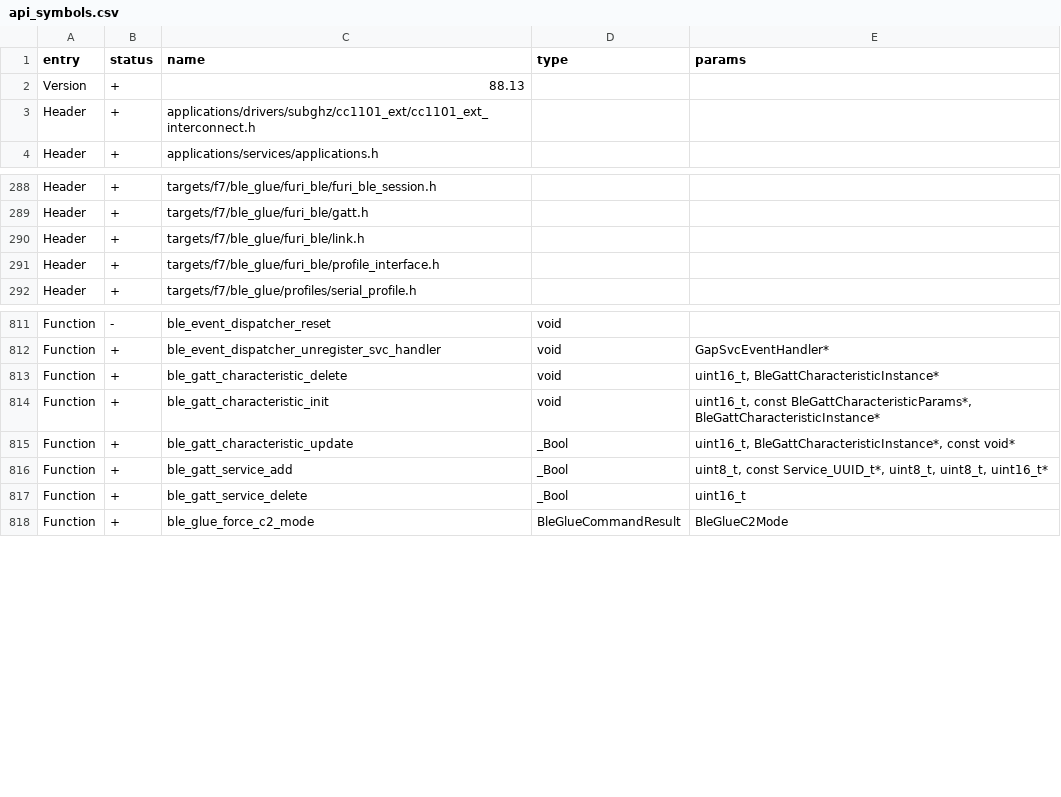
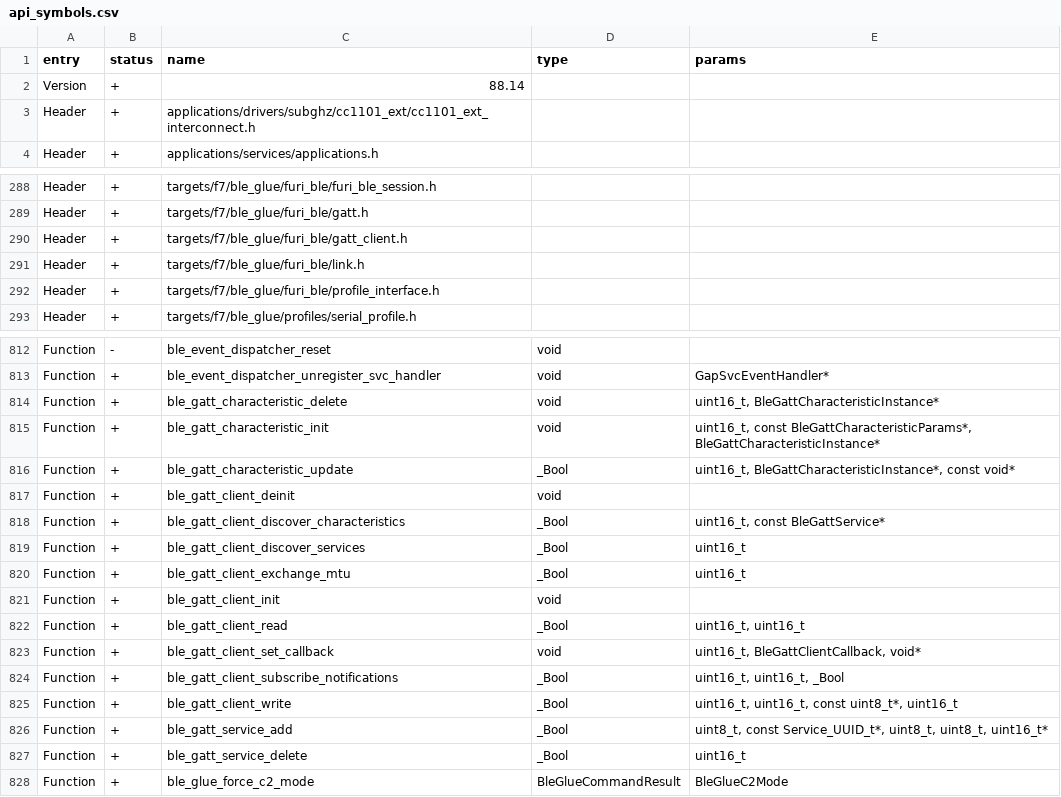
Before and after one commit to eseiker/moonleashed, a CSV file: targets/f7/api_symbols.csv, drawn as a sheet; only a part is shown, gaps mark what is left out.

```diff
--- a/targets/f7/api_symbols.csv
+++ b/targets/f7/api_symbols.csv
@@ -1,3 +1,3 @@
 entry,status,name,type,params
-Version,+,88.13,,
+Version,+,88.14,,
 Header,+,applications/drivers/subghz/cc1101_ext/cc1101_ext_interconnect.h,,
@@ -289,2 +289,3 @@ Header,+,targets/f7/ble_glue/furi_ble/furi_ble_session.h,,
 Header,+,targets/f7/ble_glue/furi_ble/gatt.h,,
+Header,+,targets/f7/ble_glue/furi_ble/gatt_client.h,,
 Header,+,targets/f7/ble_glue/furi_ble/link.h,,
@@ -815,2 +816,11 @@ Function,+,ble_gatt_characteristic_init,void,"uint16_t, const BleGattCharacteris
 Function,+,ble_gatt_characteristic_update,_Bool,"uint16_t, BleGattCharacteristicInstance*, const void*"
+Function,+,ble_gatt_client_deinit,void,
+Function,+,ble_gatt_client_discover_characteristics,_Bool,"uint16_t, const BleGattService*"
+Function,+,ble_gatt_client_discover_services,_Bool,uint16_t
+Function,+,ble_gatt_client_exchange_mtu,_Bool,uint16_t
+Function,+,ble_gatt_client_init,void,
+Function,+,ble_gatt_client_read,_Bool,"uint16_t, uint16_t"
+Function,+,ble_gatt_client_set_callback,void,"uint16_t, BleGattClientCallback, void*"
+Function,+,ble_gatt_client_subscribe_notifications,_Bool,"uint16_t, uint16_t, _Bool"
+Function,+,ble_gatt_client_write,_Bool,"uint16_t, uint16_t, const uint8_t*, uint16_t"
 Function,+,ble_gatt_service_add,_Bool,"uint8_t, const Service_UUID_t*, uint8_t, uint8_t, uint16_t*"
```
Also changed, not shown: 6 other files.
